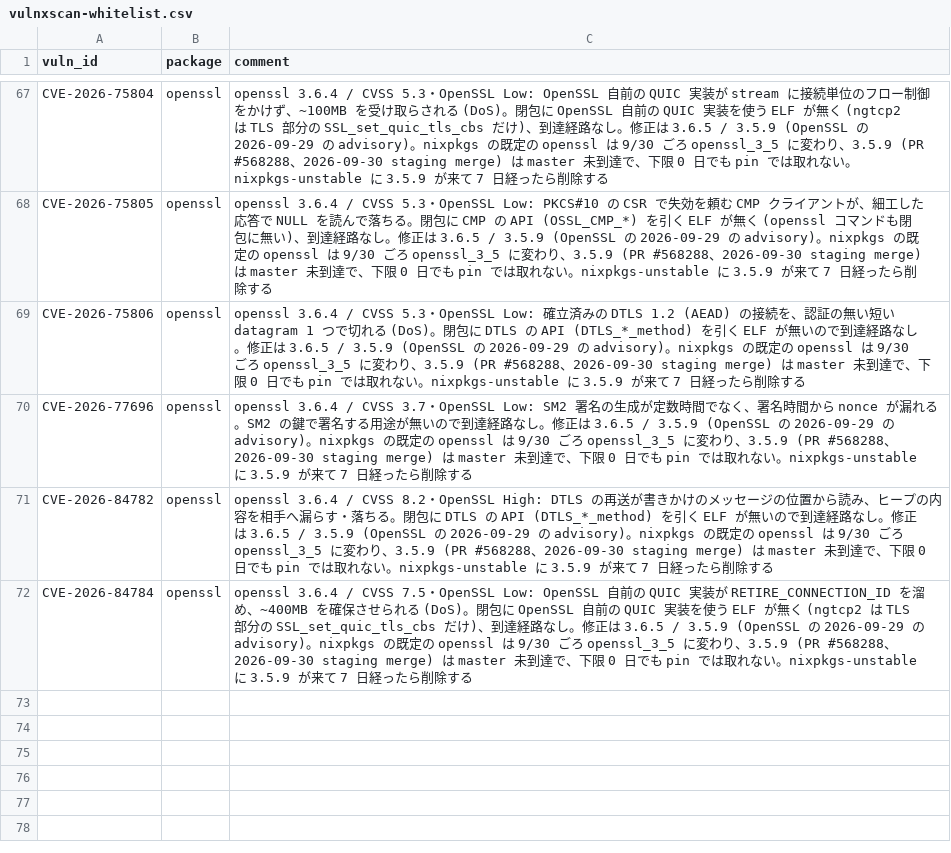
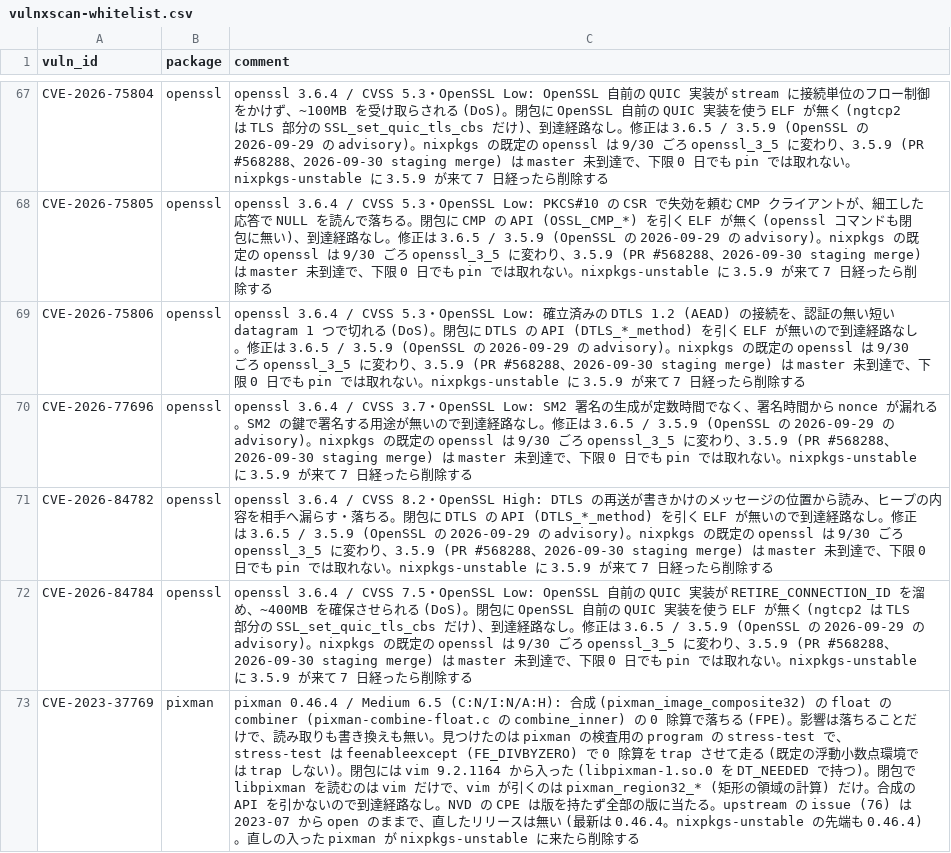
Before and after one commit to pollenjp/dotfiles, a CSV file: nix/vulnxscan-whitelist.csv, drawn as a sheet; only a part is shown, gaps mark what is left out; the diff names each change by its address in the sheet, - before the commit and + after, or states it on an @@ line.

```diff
--- a/nix/vulnxscan-whitelist.csv
+++ b/nix/vulnxscan-whitelist.csv
+row 73: CVE-2023-37769 | pixman | pixman 0.46.4 / Medium 6.5 (C:N/I:N/A:H): 合成 (pixman_image_composite32) の float の combiner (pixman-combine-float.c の combine_inner) の 0 除算で落ちる (FPE)。影響は落ちることだけで、読み取りも書き換えも無い。見つけたのは pixman の検査用の program の stress-test で、stress-test は feenableexcept (FE_DIVBYZERO) で 0 除算を trap させて走る (既定の浮動小数点環境では trap しない)。閉包には vim 9.2.1164 から入った (libpixman-1.so.0 を DT_NEEDED で持つ)。閉包で libpixman を読むのは vim だけで、vim が引くのは pixman_region32_* (矩形の領域の計算) だけ。合成の API を引かないので到達経路なし。NVD の CPE は版を持たず全部の版に当たる。upstream の issue (76) は 2023-07 から open のままで、直したリリースは無い (最新は 0.46.4。nixpkgs-unstable の先端も 0.46.4)。直しの入った pixman が nixpkgs-unstable に来たら削除する
```
